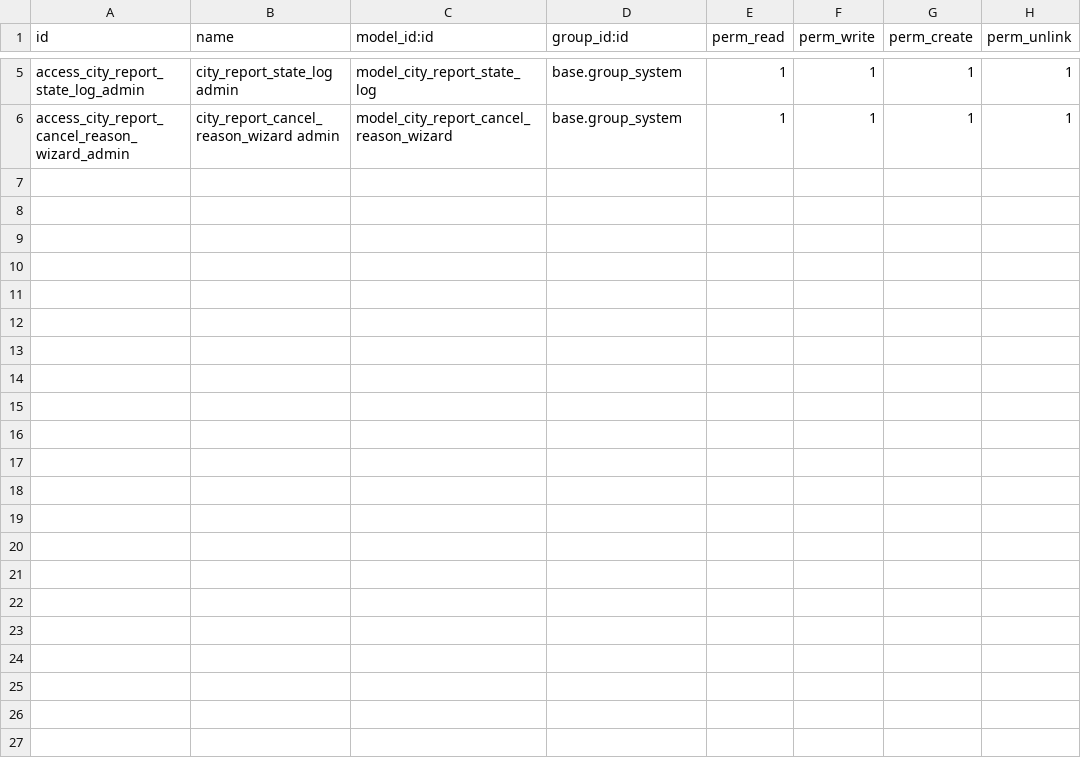
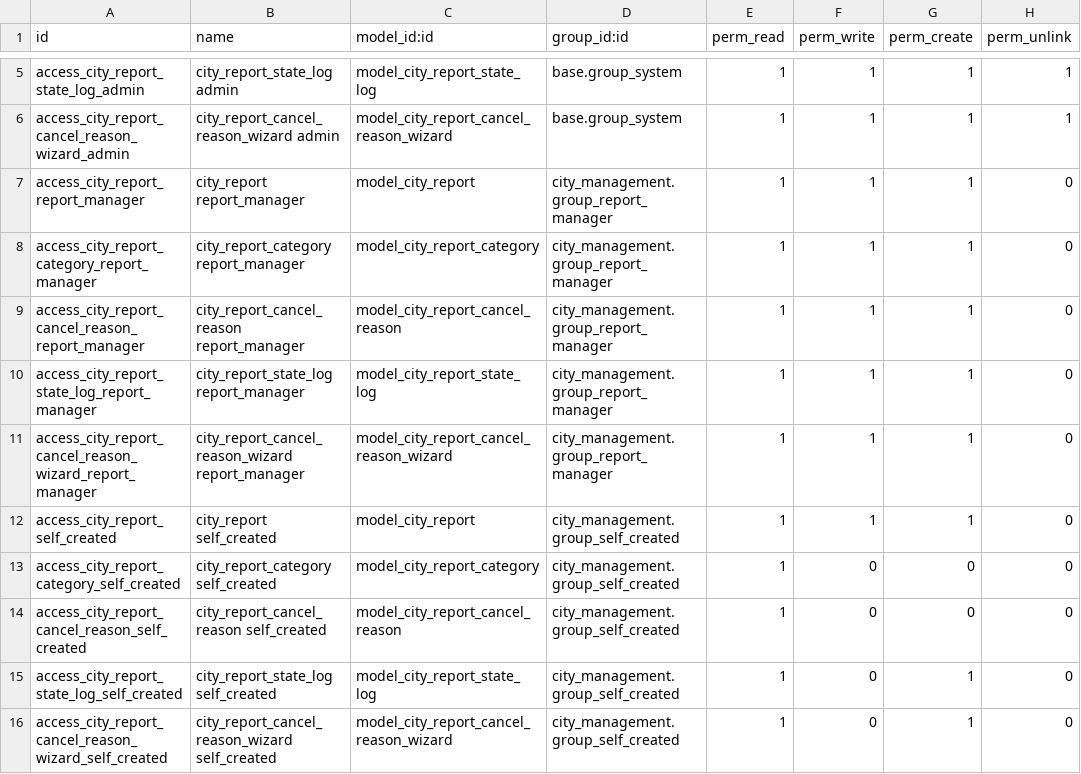
Before and after one commit to ChromaAgency/odoo_city_management, a CSV file: city_management/security/ir.model.access.csv, drawn as a sheet; only a part is shown, gaps mark what is left out.

Commit message:
✨ Add new group to city report

```diff
--- a/city_management/security/ir.model.access.csv
+++ b/city_management/security/ir.model.access.csv
@@ -6 +6,11 @@ access_city_report_state_log_admin,city_report_state_log admin,model_city_report
 access_city_report_cancel_reason_wizard_admin,city_report_cancel_reason_wizard admin,model_city_report_cancel_reason_wizard,base.group_system,1,1,1,1
+access_city_report_report_manager,city_report report_manager,model_city_report,city_management.group_report_manager,1,1,1,0
+access_city_report_category_report_manager,city_report_category report_manager,model_city_report_category,city_management.group_report_manager,1,1,1,0
+access_city_report_cancel_reason_report_manager,city_report_cancel_reason report_manager,model_city_report_cancel_reason,city_management.group_report_manager,1,1,1,0
+access_city_report_state_log_report_manager,city_report_state_log report_manager,model_city_report_state_log,city_management.group_report_manager,1,1,1,0
+access_city_report_cancel_reason_wizard_report_manager,city_report_cancel_reason_wizard report_manager,model_city_report_cancel_reason_wizard,city_management.group_report_manager,1,1,1,0
+access_city_report_self_created,city_report self_created,model_city_report,city_management.group_self_created,1,1,1,0
+access_city_report_category_self_created,city_report_category self_created,model_city_report_category,city_management.group_self_created,1,0,0,0
+access_city_report_cancel_reason_self_created,city_report_cancel_reason self_created,model_city_report_cancel_reason,city_management.group_self_created,1,0,0,0
+access_city_report_state_log_self_created,city_report_state_log self_created,model_city_report_state_log,city_management.group_self_created,1,0,1,0
+access_city_report_cancel_reason_wizard_self_created,city_report_cancel_reason_wizard self_created,model_city_report_cancel_reason_wizard,city_management.group_self_created,1,0,1,0
```
Also changed, not shown: 4 other files.
